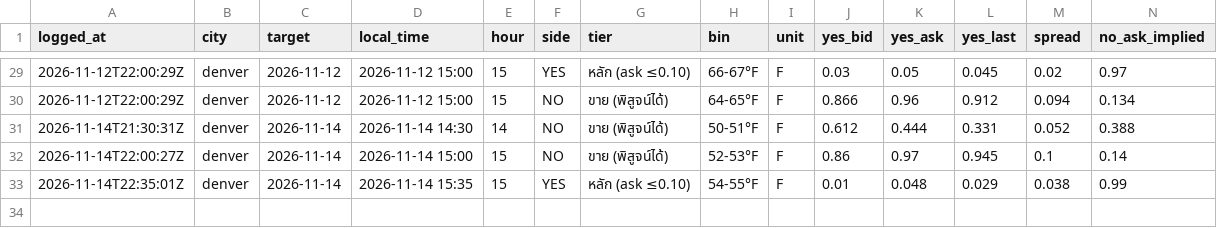
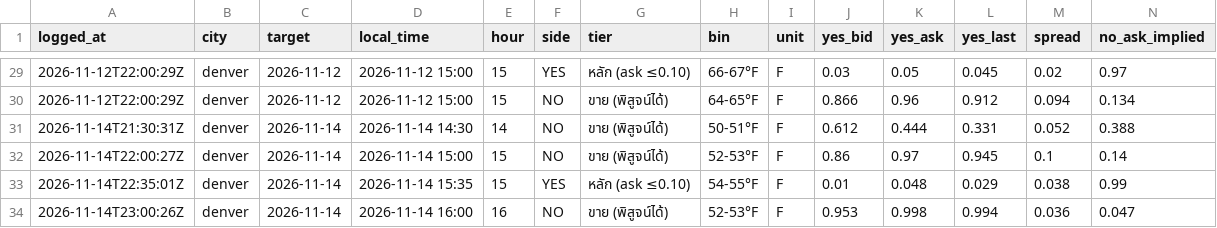
Before and after one commit to omersait8000-dotcom/wxedge, a CSV file: data/cheap_live_log.csv, drawn as a sheet; only a part is shown, gaps mark what is left out; rows hold the shown columns only; the diff names each change by its address in the sheet, - before the commit and + after, or states it on an @@ line.

```diff
--- a/data/cheap_live_log.csv
+++ b/data/cheap_live_log.csv
+row 34: 2026-11-14T23:00:26Z | denver | 2026-11-14 | 2026-11-14 16:00 | 16 | NO | ขาย (พิสูจน์ได้) | 52-53°F | F | 0.953 | 0.998 | 0.994 | 0.036 | 0.047
```
Also changed, not shown: 3 other files.
